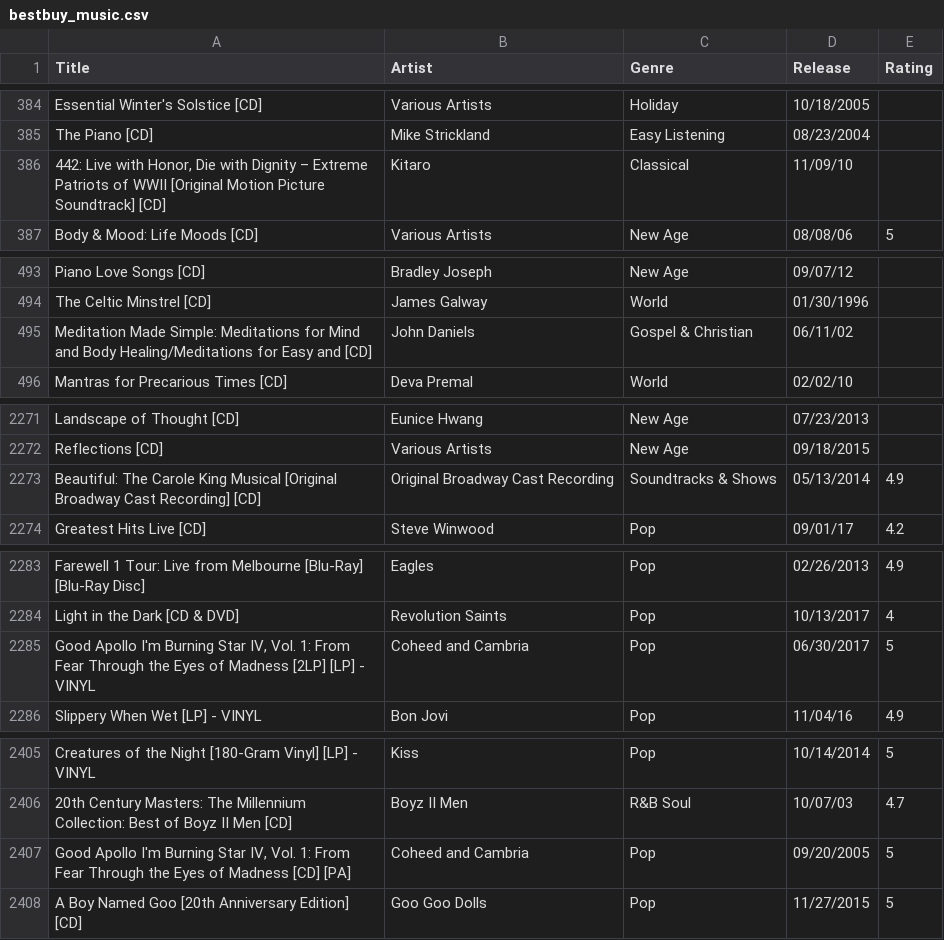
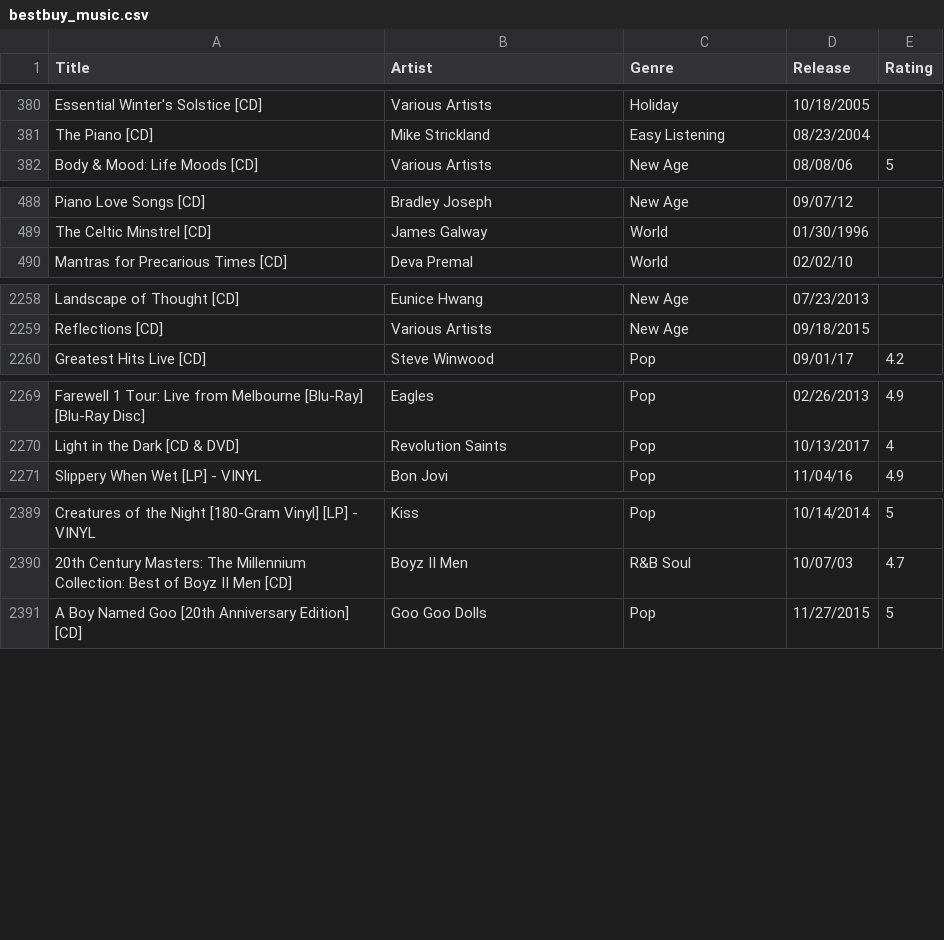
Before and after one commit to ShadanaSubramanian/CS839, a CSV file: Stage 2/Data/bestbuy_music.csv, drawn as a sheet; only a part is shown, gaps mark what is left out; the diff covers the shown part only; the diff names each change by its address in the sheet, - before the commit and + after, or states it on an @@ line.

Commit message:
Update bestbuy_music.csv

```diff
--- a/Stage 2/Data/bestbuy_music.csv
+++ b/Stage 2/Data/bestbuy_music.csv
-row 386: 442: Live with Honor, Die with Dignity – Extreme Patriots of WWII [Original Motion Picture Soundtrack] [CD] | Kitaro | Classical | 11/09/10
-row 495: Meditation Made Simple: Meditations for Mind and Body Healing/Meditations for Easy and [CD] | John Daniels | Gospel & Christian | 06/11/02
-row 2273: Beautiful: The Carole King Musical [Original Broadway Cast Recording] [CD] | Original Broadway Cast Recording | Soundtracks & Shows | 05/13/2014 | 4.9
-row 2285: Good Apollo I'm Burning Star IV, Vol. 1: From Fear Through the Eyes of Madness [2LP] [LP] - VINYL | Coheed and Cambria | Pop | 06/30/2017 | 5
-row 2407: Good Apollo I'm Burning Star IV, Vol. 1: From Fear Through the Eyes of Madness [CD] [PA] | Coheed and Cambria | Pop | 09/20/2005 | 5
```
Also changed, not shown: 14 removed rows elsewhere in this file.
